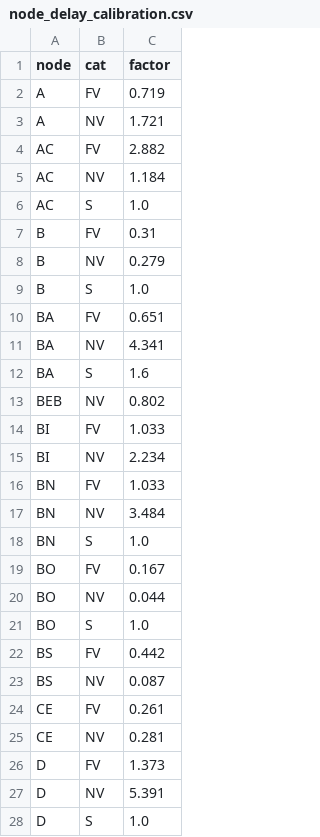
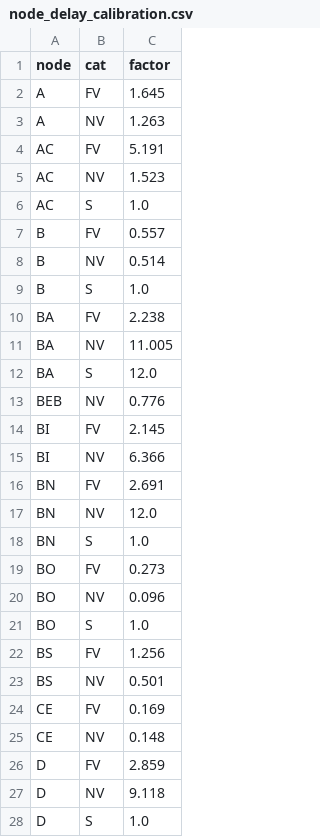
Before and after one commit to larsOhne/golden-rails, a CSV file: data/node_delay_calibration.csv, drawn as a sheet; only a part is shown; the diff covers the shown part only.

```diff
--- a/data/node_delay_calibration.csv
+++ b/data/node_delay_calibration.csv
@@ -1,28 +1,28 @@
 node,cat,factor
-A,FV,0.719
-A,NV,1.721
-AC,FV,2.882
-AC,NV,1.184
+A,FV,1.645
+A,NV,1.263
+AC,FV,5.191
+AC,NV,1.523
 AC,S,1.0
-B,FV,0.31
-B,NV,0.279
+B,FV,0.557
+B,NV,0.514
 B,S,1.0
-BA,FV,0.651
-BA,NV,4.341
-BA,S,1.6
-BEB,NV,0.802
-BI,FV,1.033
-BI,NV,2.234
-BN,FV,1.033
-BN,NV,3.484
+BA,FV,2.238
+BA,NV,11.005
+BA,S,12.0
+BEB,NV,0.776
+BI,FV,2.145
+BI,NV,6.366
+BN,FV,2.691
+BN,NV,12.0
 BN,S,1.0
-BO,FV,0.167
-BO,NV,0.044
+BO,FV,0.273
+BO,NV,0.096
 BO,S,1.0
-BS,FV,0.442
-BS,NV,0.087
-CE,FV,0.261
-CE,NV,0.281
-D,FV,1.373
-D,NV,5.391
+BS,FV,1.256
+BS,NV,0.501
+CE,FV,0.169
+CE,NV,0.148
+D,FV,2.859
+D,NV,9.118
 D,S,1.0
```
Also changed, not shown: 108 edited cells elsewhere in this file, data/segment_delay_calibration.csv, results/validation_legs.csv, 7 other files.
